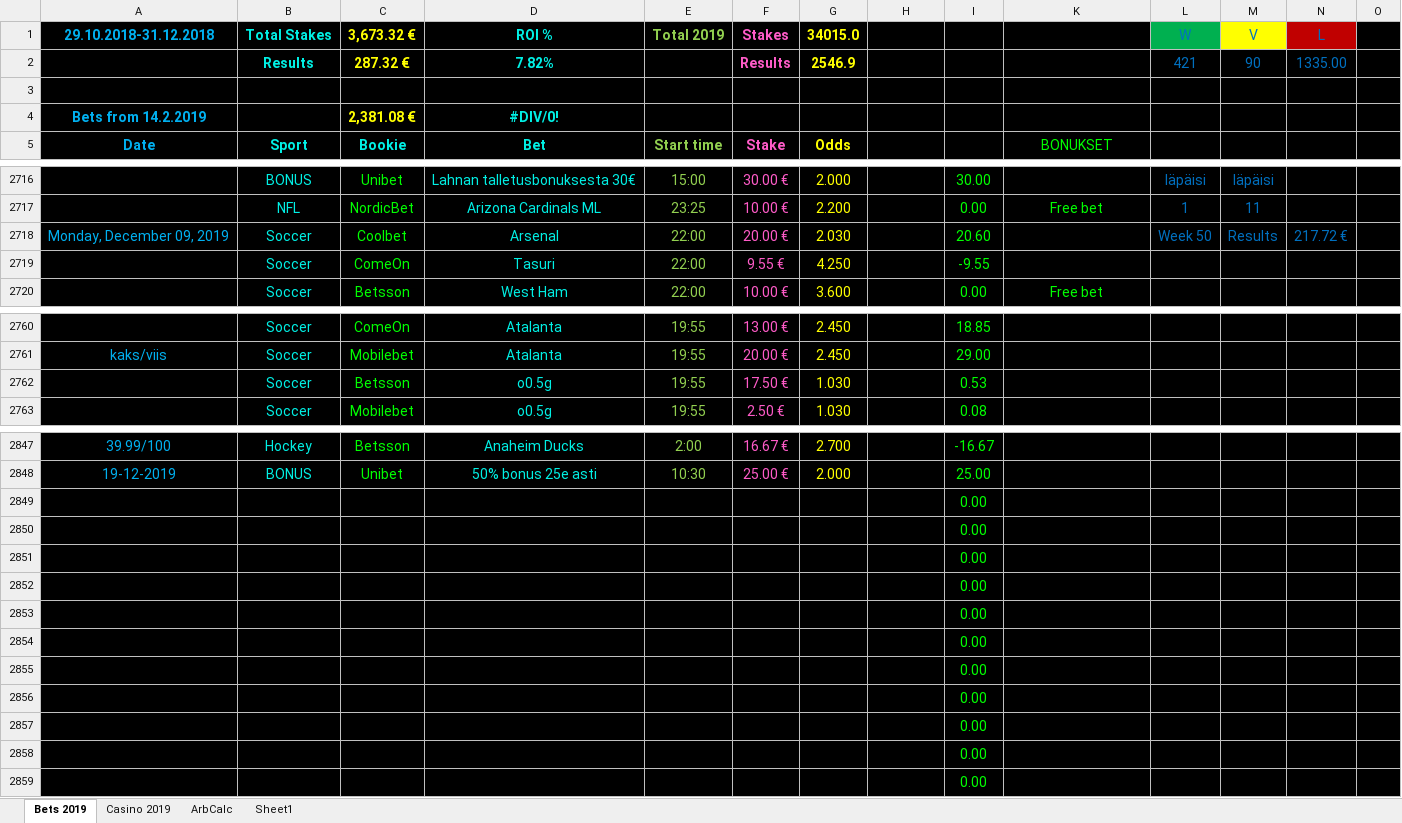
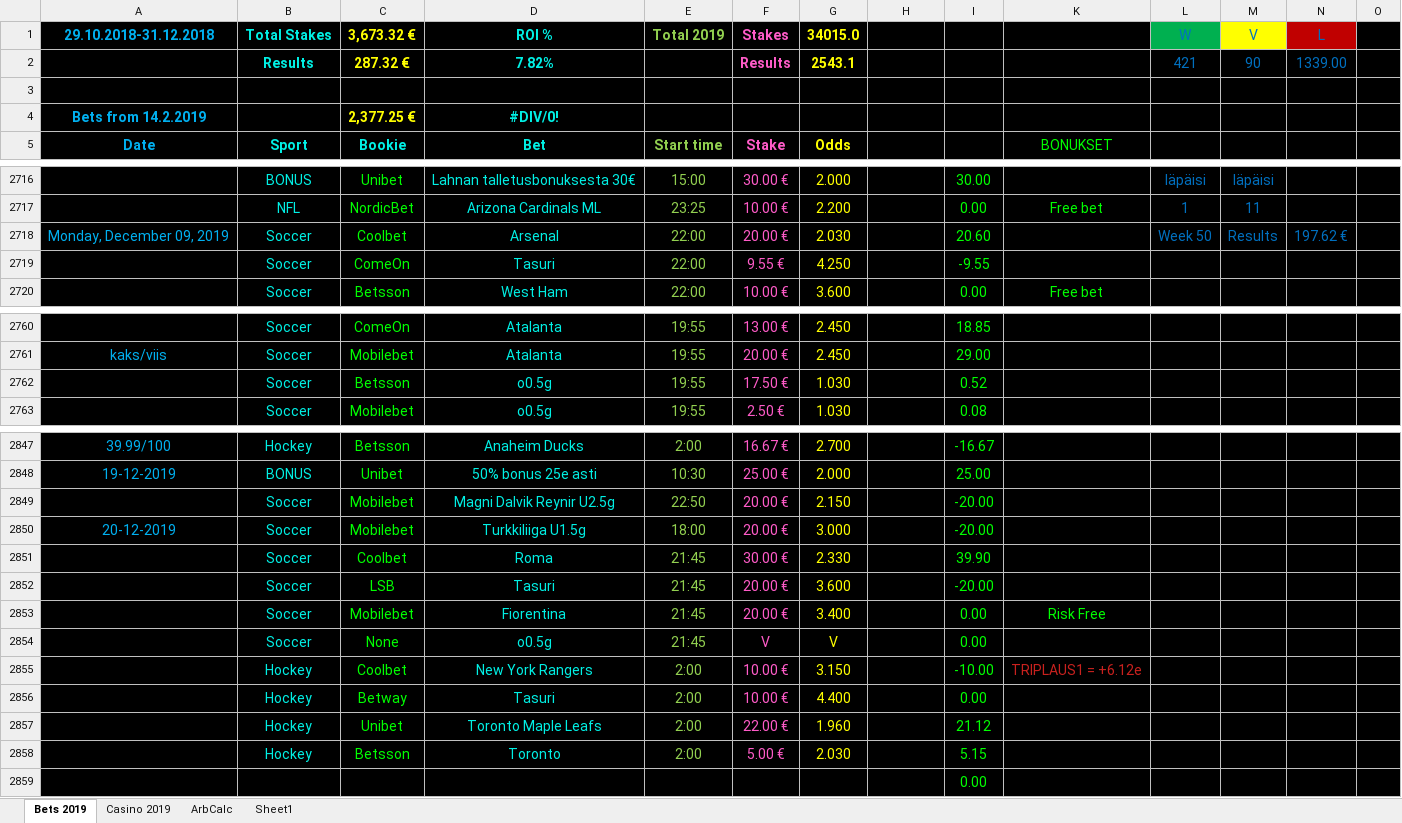
Before and after one commit to Dexcel93/betsit20, an Excel workbook: bcard.xlsx, sheet Bets 2019, drawn as a sheet; only a part is shown, gaps mark what is left out; values as stored, in another font and other column widths than the file's, no borders; conditional formats not drawn; removed rows and columns are numbered as before the commit, all else as after; rows hold the shown columns only; the diff covers the shown part only; the diff names each change by its address in the sheet, - before the commit and + after, or states it on an @@ line.

```diff
--- a/bcard.xlsx (sheet Bets 2019)
+++ b/bcard.xlsx (sheet Bets 2019)
-G2: 2546.9
+G2: 2543.1
-N2: 1335.00
+N2: 1339.00
-C4: 2,381.08 €
+C4: 2,377.25 €
-N2718: 217.72 €
+N2718: 197.62 €
-I2762: 0.53
+I2762: 0.52
-row 2849:  |  |  |  |  |  |  |  | 0.00
-row 2850:  |  |  |  |  |  |  |  | 0.00
-row 2851:  |  |  |  |  |  |  |  | 0.00
-row 2852:  |  |  |  |  |  |  |  | 0.00
-row 2853:  |  |  |  |  |  |  |  | 0.00
-row 2854:  |  |  |  |  |  |  |  | 0.00
-row 2855:  |  |  |  |  |  |  |  | 0.00
-row 2856:  |  |  |  |  |  |  |  | 0.00
-row 2857:  |  |  |  |  |  |  |  | 0.00
-row 2858:  |  |  |  |  |  |  |  | 0.00
+row 2849:  | Soccer | Mobilebet | Magni Dalvik Reynir U2.5g | 22:50 | 20.00 € | 2.150 | L | -20.00
+row 2850: 20-12-2019 | Soccer | Mobilebet | Turkkiliiga U1.5g | 18:00 | 20.00 € | 3.000 | L | -20.00
+row 2851:  | Soccer | Coolbet | Roma | 21:45 | 30.00 € | 2.330 | W | 39.90
+row 2852:  | Soccer | LSB | Tasuri | 21:45 | 20.00 € | 3.600 | L | -20.00
+row 2853:  | Soccer | Mobilebet | Fiorentina | 21:45 | 20.00 € | 3.400 | V | 0.00 | Risk Free
+row 2854:  | Soccer | None | o0.5g | 21:45 | V | V | V | 0.00
+row 2855:  | Hockey | Coolbet | New York Rangers | 2:00 | 10.00 € | 3.150 | L | -10.00 | TRIPLAUS1 = +6.12e
+row 2856:  | Hockey | Betway | Tasuri | 2:00 | 10.00 € | 4.400 | V | 0.00
+row 2857:  | Hockey | Unibet | Toronto Maple Leafs | 2:00 | 22.00 € | 1.960 | W | 21.12
+row 2858:  | Hockey | Betsson | Toronto | 2:00 | 5.00 € | 2.030 | W | 5.15
```
Also changed, not shown: 17 edited cells and cell formats elsewhere in this sheet, sheet Casino 2019, sheet ArbCalc.
